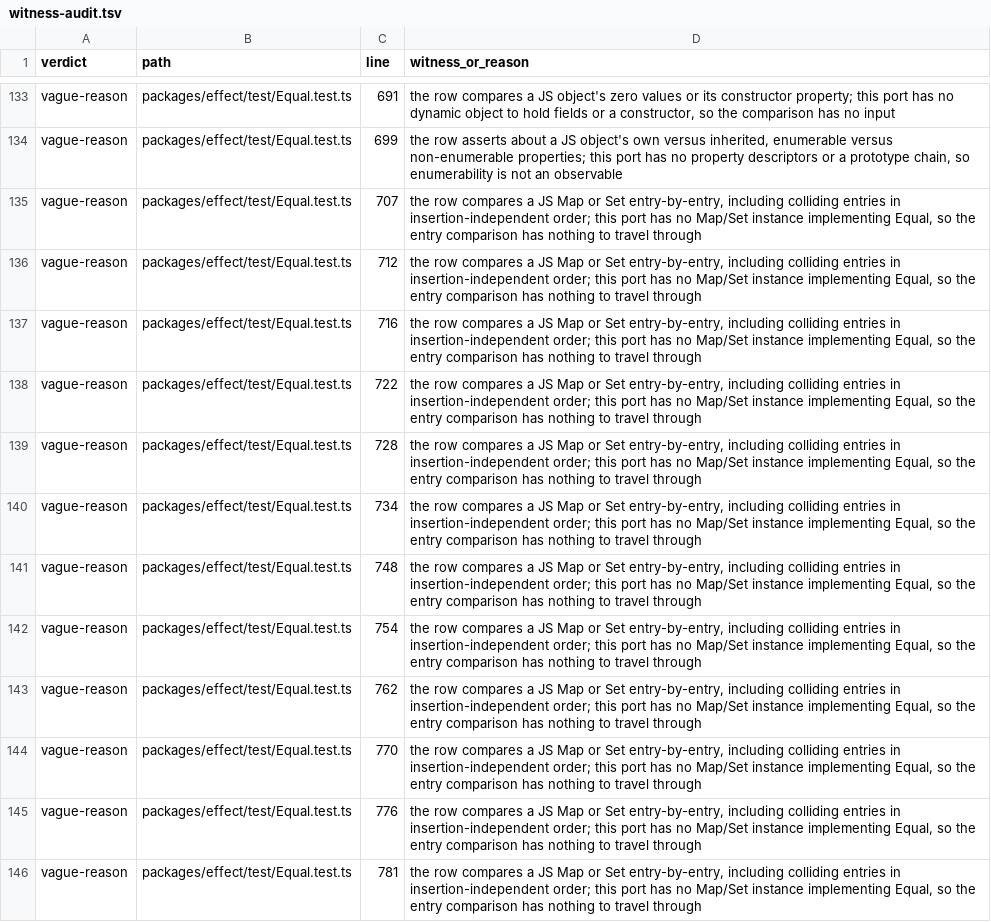
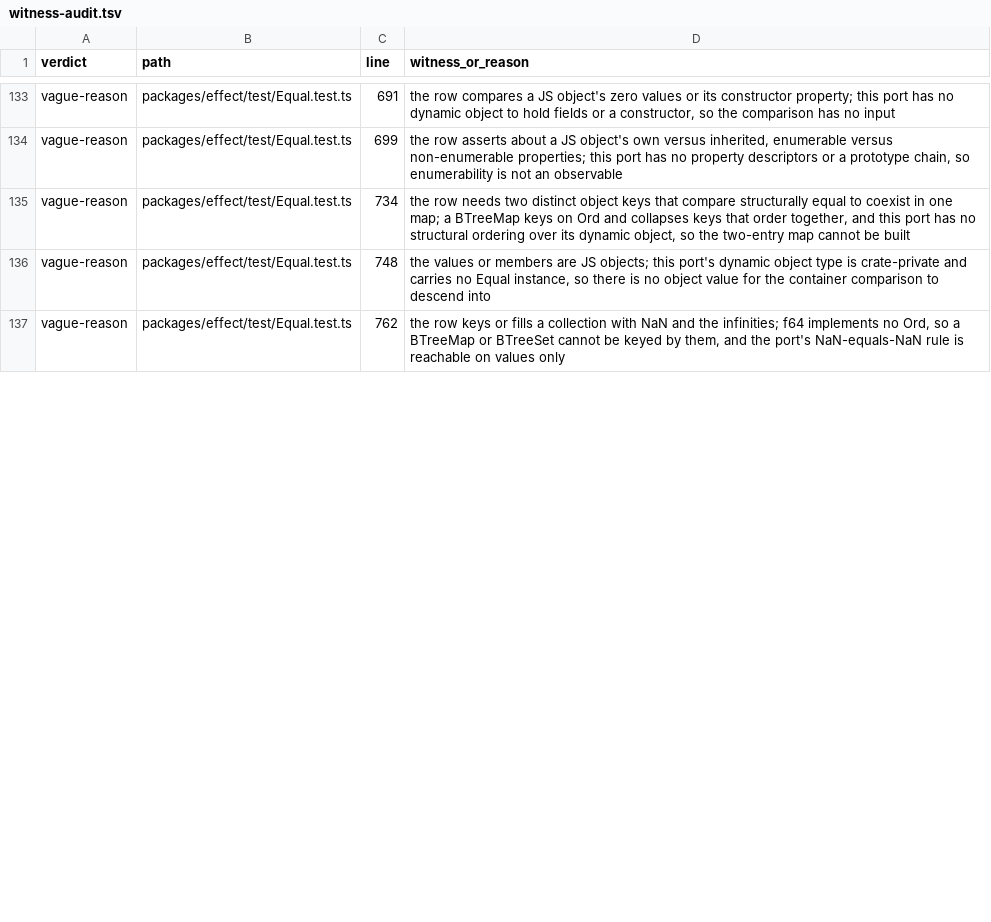
Before and after one commit to bangedorrunt/elm-effect-rs, a TSV file: conformance/witness-audit.tsv, drawn as a sheet; only a part is shown, gaps mark what is left out; the diff covers the shown part only.

Commit message:
feat(equal): give the container rows an Equal instance to travel through (elm-effect-rs-vgke)
The pin's Equal.equals compares JS Map and Set entry-by-entry, order-independent and one-to-one on colliding entries. The port's trait stopped at primitives, Option, Vec and tuples, so all 24 rows were excused for want of a container. BTreeMap and BTreeSet now implement Hash and Equal with that matching rule; 13 rows port in equal_containers.rs and the other 11 keep a reason that names their real blocker (object keys, NaN keys, a homogeneous set, a cycle).

```diff
--- a/conformance/witness-audit.tsv
+++ b/conformance/witness-audit.tsv
@@ -134,13 +134,4 @@ vague-reason	packages/effect/test/Equal.test.ts	691	the row compares a JS object
 vague-reason	packages/effect/test/Equal.test.ts	699	the row asserts about a JS object's own versus inherited, enumerable versus non-enumerable properties; this port has no property descriptors or a prototype chain, so enumerability is not an observable
-vague-reason	packages/effect/test/Equal.test.ts	707	the row compares a JS Map or Set entry-by-entry, including colliding entries in insertion-independent order; this port has no Map/Set instance implementing Equal, so the entry comparison has nothing to travel through
-vague-reason	packages/effect/test/Equal.test.ts	712	the row compares a JS Map or Set entry-by-entry, including colliding entries in insertion-independent order; this port has no Map/Set instance implementing Equal, so the entry comparison has nothing to travel through
-vague-reason	packages/effect/test/Equal.test.ts	716	the row compares a JS Map or Set entry-by-entry, including colliding entries in insertion-independent order; this port has no Map/Set instance implementing Equal, so the entry comparison has nothing to travel through
-vague-reason	packages/effect/test/Equal.test.ts	722	the row compares a JS Map or Set entry-by-entry, including colliding entries in insertion-independent order; this port has no Map/Set instance implementing Equal, so the entry comparison has nothing to travel through
-vague-reason	packages/effect/test/Equal.test.ts	728	the row compares a JS Map or Set entry-by-entry, including colliding entries in insertion-independent order; this port has no Map/Set instance implementing Equal, so the entry comparison has nothing to travel through
-vague-reason	packages/effect/test/Equal.test.ts	734	the row compares a JS Map or Set entry-by-entry, including colliding entries in insertion-independent order; this port has no Map/Set instance implementing Equal, so the entry comparison has nothing to travel through
-vague-reason	packages/effect/test/Equal.test.ts	748	the row compares a JS Map or Set entry-by-entry, including colliding entries in insertion-independent order; this port has no Map/Set instance implementing Equal, so the entry comparison has nothing to travel through
-vague-reason	packages/effect/test/Equal.test.ts	754	the row compares a JS Map or Set entry-by-entry, including colliding entries in insertion-independent order; this port has no Map/Set instance implementing Equal, so the entry comparison has nothing to travel through
-vague-reason	packages/effect/test/Equal.test.ts	762	the row compares a JS Map or Set entry-by-entry, including colliding entries in insertion-independent order; this port has no Map/Set instance implementing Equal, so the entry comparison has nothing to travel through
-vague-reason	packages/effect/test/Equal.test.ts	770	the row compares a JS Map or Set entry-by-entry, including colliding entries in insertion-independent order; this port has no Map/Set instance implementing Equal, so the entry comparison has nothing to travel through
-vague-reason	packages/effect/test/Equal.test.ts	776	the row compares a JS Map or Set entry-by-entry, including colliding entries in insertion-independent order; this port has no Map/Set instance implementing Equal, so the entry comparison has nothing to travel through
-vague-reason	packages/effect/test/Equal.test.ts	781	the row compares a JS Map or Set entry-by-entry, including colliding entries in insertion-independent order; this port has no Map/Set instance implementing Equal, so the entry comparison has nothing to travel through
+vague-reason	packages/effect/test/Equal.test.ts	734	the row needs two distinct object keys that compare structurally equal to coexist in one map; a BTreeMap keys on Ord and collapses keys that order together, and this port has no structural ordering over its dynamic object, so the two-entry map cannot be built
+vague-reason	packages/effect/test/Equal.test.ts	748	the values or members are JS objects; this port's dynamic object type is crate-private and carries no Equal instance, so there is no object value for the container comparison to descend into
+vague-reason	packages/effect/test/Equal.test.ts	762	the row keys or fills a collection with NaN and the infinities; f64 implements no Ord, so a BTreeMap or BTreeSet cannot be keyed by them, and the port's NaN-equals-NaN rule is reachable on values only
```
Also changed, not shown: 4 removed rows and 7 edited cells elsewhere in this file, 4 other files.
